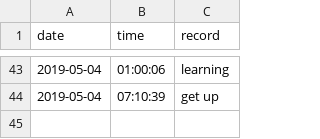
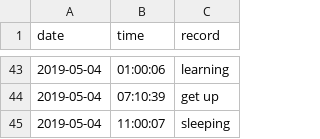
Before and after one commit to Q10Viking/HourLog, a CSV file: 2019-05-log.csv, drawn as a sheet; only a part is shown, gaps mark what is left out.

Commit message:
update at 12:03:01

```diff
--- a/2019-05-log.csv
+++ b/2019-05-log.csv
@@ -44 +44,2 @@ date,time,record
 2019-05-04,07:10:39,get up
+2019-05-04,11:00:07,sleeping
```
